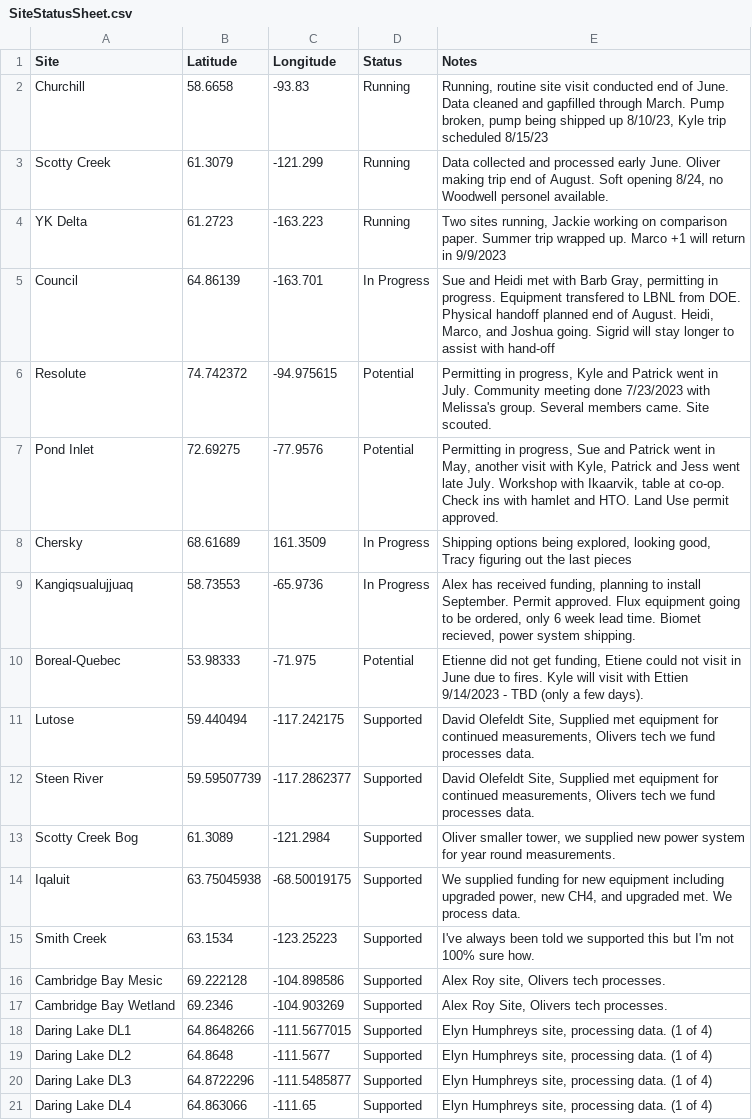
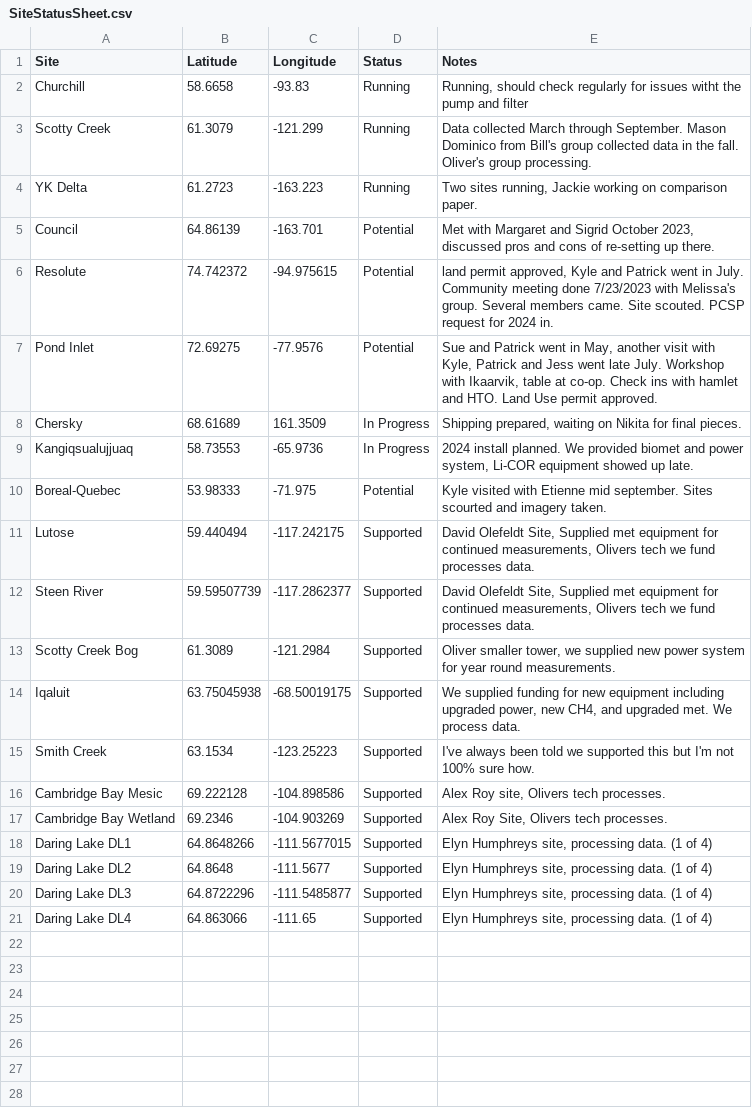
Before and after one commit to whrc/ArcticMaps, a CSV file: SiteStatusSheet.csv, drawn as a sheet.

Commit message:
Update SiteStatusSheet.csv

```diff
--- a/SiteStatusSheet.csv
+++ b/SiteStatusSheet.csv
@@ -1,11 +1,11 @@
 Site,Latitude,Longitude,Status,Notes
-Churchill,58.6658,-93.83,Running,"Running, routine site visit conducted end of June. Data cleaned and gapfilled through March. Pump broken, pump being shipped up 8/10/23, Kyle trip scheduled 8/15/23"
-Scotty Creek,61.3079,-121.299,Running,"Data collected and processed early June. Oliver making trip end of August. Soft opening 8/24, no Woodwell personel available."
-YK Delta,61.2723,-163.223,Running,"Two sites running, Jackie working on comparison paper. Summer trip wrapped up. Marco +1 will return in 9/9/2023"
-Council,64.86139,-163.701,In Progress,"Sue and Heidi met with Barb Gray, permitting in progress. Equipment transfered to LBNL from DOE. Physical handoff planned end of August. Heidi, Marco, and Joshua going. Sigrid will stay longer to assist with hand-off"
-Resolute,74.742372,-94.975615,Potential,"Permitting in progress, Kyle and Patrick went in July. Community meeting done 7/23/2023 with Melissa's group. Several members came. Site scouted."
-Pond Inlet,72.69275,-77.9576,Potential,"Permitting in progress, Sue and Patrick went in May, another visit with Kyle, Patrick and Jess went late July. Workshop with Ikaarvik, table at co-op. Check ins with hamlet and HTO. Land Use permit approved."
-Chersky,68.61689,161.3509,In Progress,"Shipping options being explored, looking good, Tracy figuring out the last pieces"
-Kangiqsualujjuaq,58.73553,-65.9736,In Progress,"Alex has received funding, planning to install September. Permit approved. Flux equipment going to be ordered, only 6 week lead time. Biomet recieved, power system shipping."
-Boreal-Quebec,53.98333,-71.975,Potential,"Etienne did not get funding, Etiene could not visit in June due to fires. Kyle will visit with Ettien 9/14/2023 - TBD (only a few days)."
+Churchill,58.6658,-93.83,Running,"Running, should check regularly for issues witht the pump and filter"
+Scotty Creek,61.3079,-121.299,Running,"Data collected March through September. Mason Dominico from Bill's group collected data in the fall. Oliver's group processing."
+YK Delta,61.2723,-163.223,Running,"Two sites running, Jackie working on comparison paper."
+Council,64.86139,-163.701,Potential,"Met with Margaret and Sigrid October 2023, discussed pros and cons of re-setting up there."
+Resolute,74.742372,-94.975615,Potential,"land permit approved, Kyle and Patrick went in July. Community meeting done 7/23/2023 with Melissa's group. Several members came. Site scouted. PCSP request for 2024 in."
+Pond Inlet,72.69275,-77.9576,Potential,"Sue and Patrick went in May, another visit with Kyle, Patrick and Jess went late July. Workshop with Ikaarvik, table at co-op. Check ins with hamlet and HTO. Land Use permit approved."
+Chersky,68.61689,161.3509,In Progress,"Shipping prepared, waiting on Nikita for final pieces."
+Kangiqsualujjuaq,58.73553,-65.9736,In Progress,"2024 install planned. We provided biomet and power system, Li-COR equipment showed up late."
+Boreal-Quebec,53.98333,-71.975,Potential,"Kyle visited with Etienne mid september. Sites scourted and imagery taken."
 Lutose,59.440494,-117.242175,Supported,"David Olefeldt Site, Supplied met equipment for continued measurements, Olivers tech we fund processes data."
```
